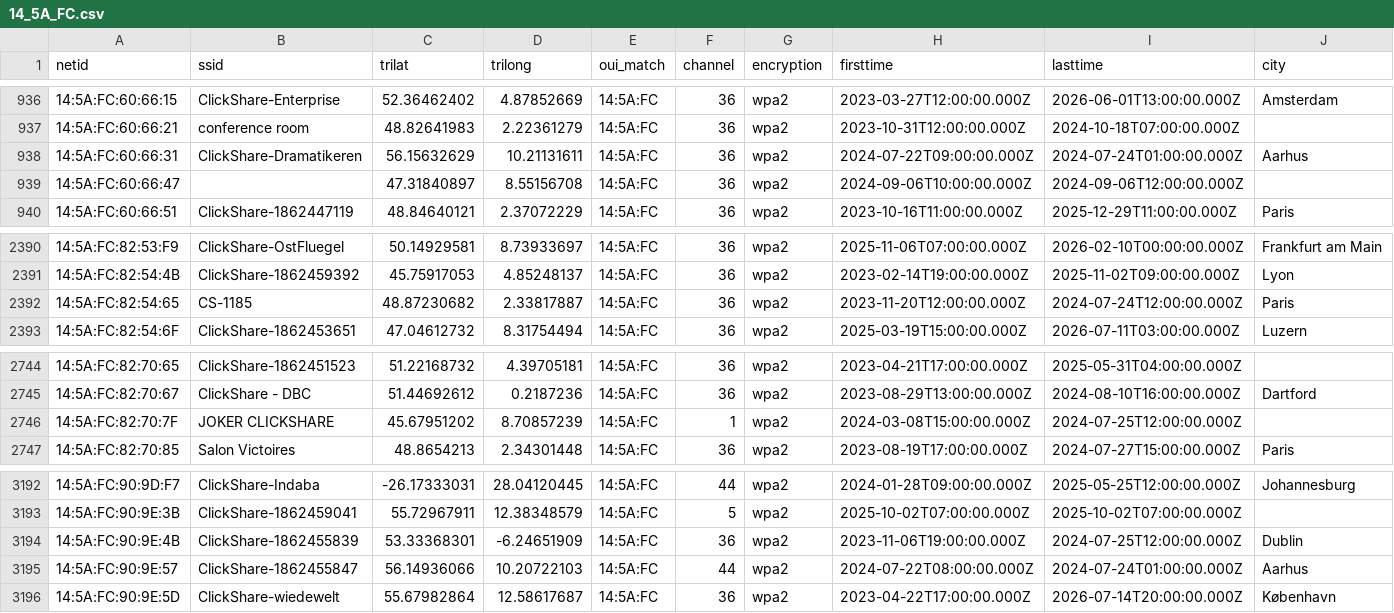
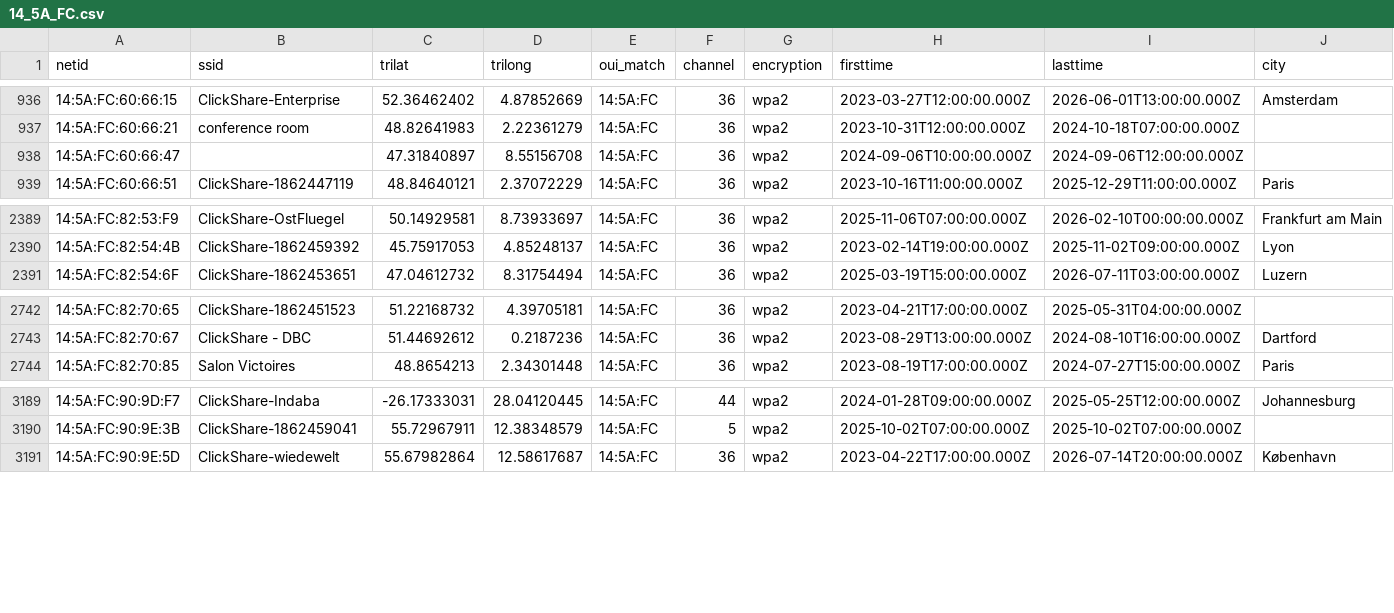
Before and after one commit to simeononsecurity/flock-finder, a CSV file: data/by_oui/14_5A_FC.csv, drawn as a sheet; only a part is shown, gaps mark what is left out; rows hold the shown columns only; the diff names each change by its address in the sheet, - before the commit and + after, or states it on an @@ line.

```diff
--- a/data/by_oui/14_5A_FC.csv
+++ b/data/by_oui/14_5A_FC.csv
-row 938: 14:5A:FC:60:66:31 | ClickShare-Dramatikeren | 56.15632629 | 10.21131611 | 14:5A:FC | 36 | wpa2 | 2024-07-22T09:00:00.000Z | 2024-07-24T01:00:00.000Z | Aarhus
-row 2392: 14:5A:FC:82:54:65 | CS-1185 | 48.87230682 | 2.33817887 | 14:5A:FC | 36 | wpa2 | 2023-11-20T12:00:00.000Z | 2024-07-24T12:00:00.000Z | Paris
-row 2746: 14:5A:FC:82:70:7F | JOKER CLICKSHARE | 45.67951202 | 8.70857239 | 14:5A:FC | 1 | wpa2 | 2024-03-08T15:00:00.000Z | 2024-07-25T12:00:00.000Z
-row 3194: 14:5A:FC:90:9E:4B | ClickShare-1862455839 | 53.33368301 | -6.24651909 | 14:5A:FC | 36 | wpa2 | 2023-11-06T19:00:00.000Z | 2024-07-25T12:00:00.000Z | Dublin
-row 3195: 14:5A:FC:90:9E:57 | ClickShare-1862455847 | 56.14936066 | 10.20722103 | 14:5A:FC | 44 | wpa2 | 2024-07-22T08:00:00.000Z | 2024-07-24T01:00:00.000Z | Aarhus
```
Also changed, not shown: data/by_oui/80_30_49.csv, data/by_oui/94_08_53.csv, 24 other files.
